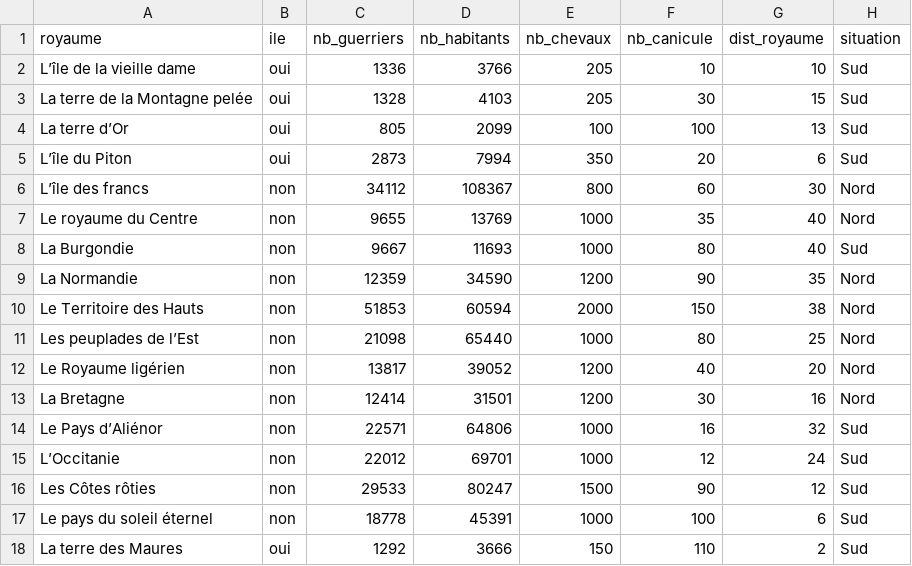
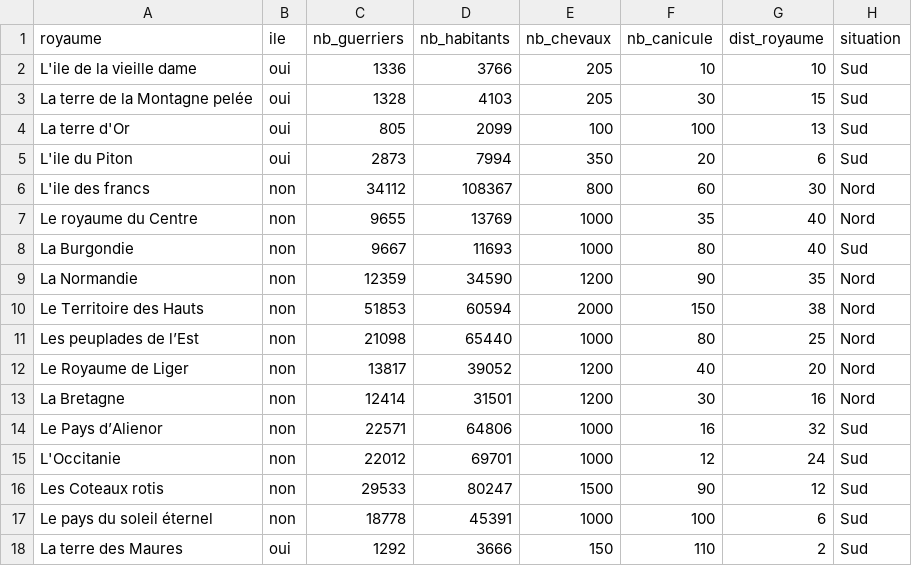
Before and after one commit to InseeFrLab/funcamp-r-grimoire, a CSV file: inst/data/chapitre6/data_soldiers.csv, drawn as a sheet; the diff names each change by its address in the sheet, - before the commit and + after, or states it on an @@ line.

Commit message:
Update data_soldiers.csv

```diff
--- a/inst/data/chapitre6/data_soldiers.csv
+++ b/inst/data/chapitre6/data_soldiers.csv
-A2 (royaume): L’île de la vieille dame
+A2 (royaume): L'ile de la vieille dame
-A4 (royaume): La terre d’Or
+A4 (royaume): La terre d'Or
-A5 (royaume): L’île du Piton
+A5 (royaume): L'ile du Piton
-A6 (royaume): L’île des francs
+A6 (royaume): L'ile des francs
-A12 (royaume): Le Royaume ligérien
+A12 (royaume): Le Royaume de Liger
-A14 (royaume): Le Pays d’Aliénor
+A14 (royaume): Le Pays d’Alienor
-A15 (royaume): L’Occitanie
+A15 (royaume): L'Occitanie
-A16 (royaume): Les Côtes rôties
+A16 (royaume): Les Coteaux rotis
```
